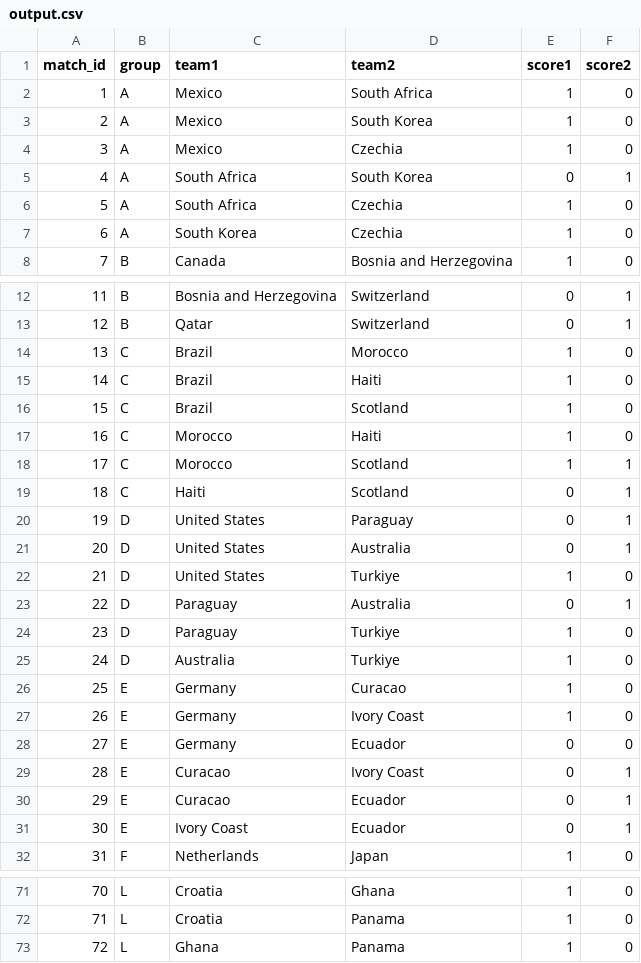
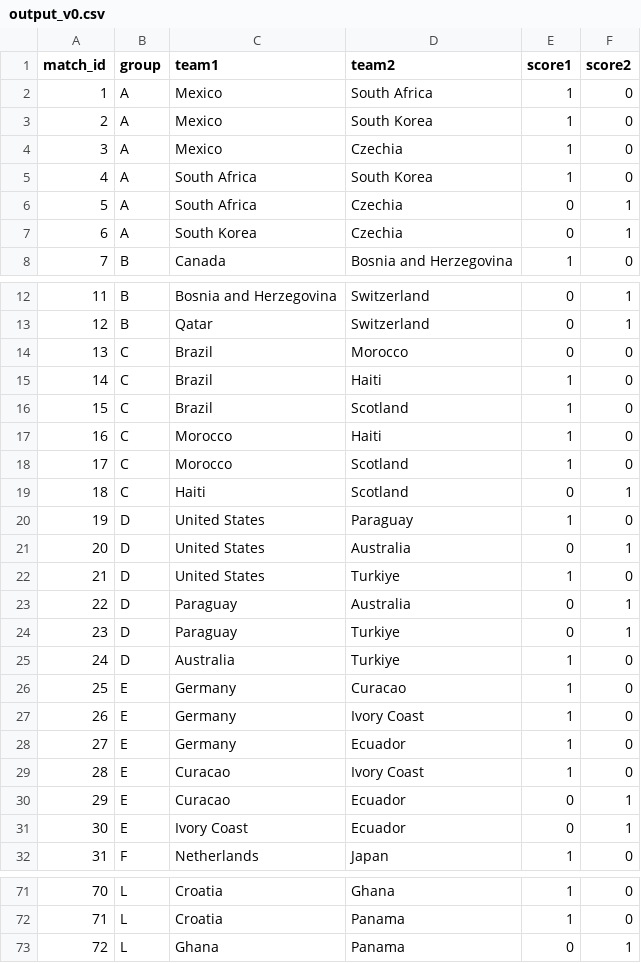
Before and after one commit to Jud-Ken-Do/football-predictor, a CSV file: output/output_v0.csv (was output/output.csv), drawn as a sheet; only a part is shown, gaps mark what is left out; the diff covers the shown part only.

```diff
--- a/output/output.csv
+++ b/output/output_v0.csv
@@ -4,5 +4,5 @@ match_id,group,team1,team2,score1,score2
 3,A,Mexico,Czechia,1,0
-4,A,South Africa,South Korea,0,1
-5,A,South Africa,Czechia,1,0
-6,A,South Korea,Czechia,1,0
+4,A,South Africa,South Korea,1,0
+5,A,South Africa,Czechia,0,1
+6,A,South Korea,Czechia,0,1
 7,B,Canada,Bosnia and Herzegovina,1,0
@@ -13,3 +13,3 @@ match_id,group,team1,team2,score1,score2
 12,B,Qatar,Switzerland,0,1
-13,C,Brazil,Morocco,1,0
+13,C,Brazil,Morocco,0,0
 14,C,Brazil,Haiti,1,0
@@ -17,5 +17,5 @@ match_id,group,team1,team2,score1,score2
 16,C,Morocco,Haiti,1,0
-17,C,Morocco,Scotland,1,1
+17,C,Morocco,Scotland,1,0
 18,C,Haiti,Scotland,0,1
-19,D,United States,Paraguay,0,1
+19,D,United States,Paraguay,1,0
 20,D,United States,Australia,0,1
@@ -23,3 +23,3 @@ match_id,group,team1,team2,score1,score2
 22,D,Paraguay,Australia,0,1
-23,D,Paraguay,Turkiye,1,0
+23,D,Paraguay,Turkiye,0,1
 24,D,Australia,Turkiye,1,0
@@ -27,4 +27,4 @@ match_id,group,team1,team2,score1,score2
 26,E,Germany,Ivory Coast,1,0
-27,E,Germany,Ecuador,0,0
-28,E,Curacao,Ivory Coast,0,1
+27,E,Germany,Ecuador,1,0
+28,E,Curacao,Ivory Coast,1,0
 29,E,Curacao,Ecuador,0,1
@@ -72,2 +72,2 @@ match_id,group,team1,team2,score1,score2
 71,L,Croatia,Panama,1,0
-72,L,Ghana,Panama,1,0
+72,L,Ghana,Panama,0,1
```
Also changed, not shown: 12 edited cells elsewhere in this file, 43 other files.
